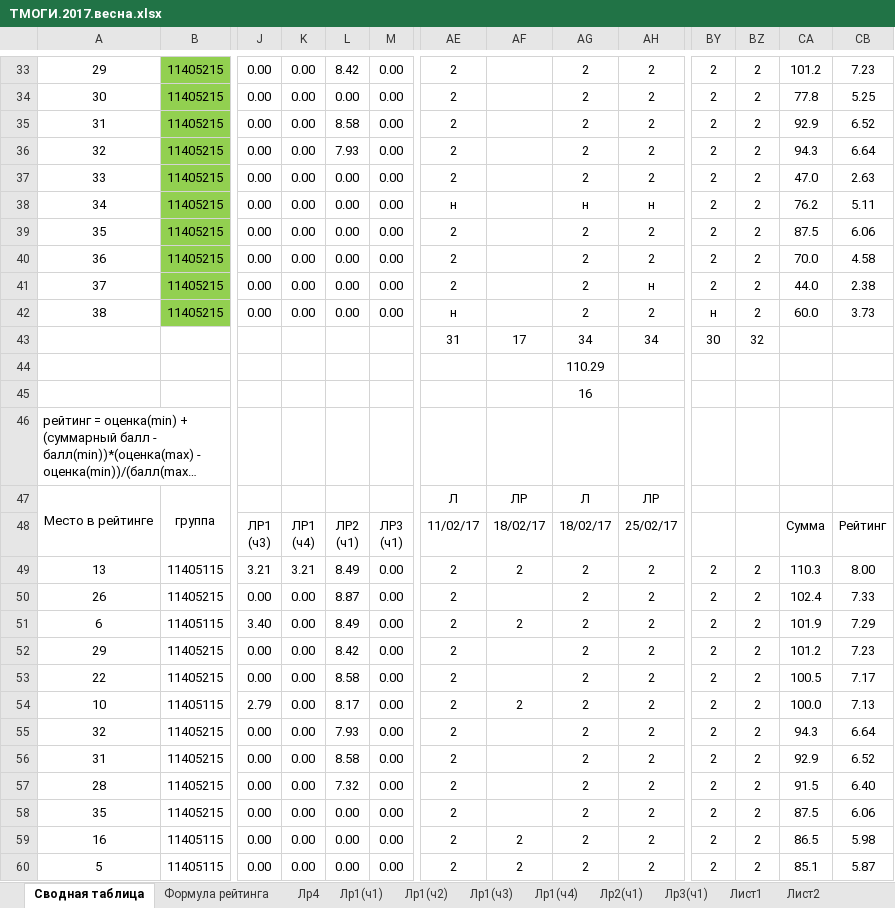
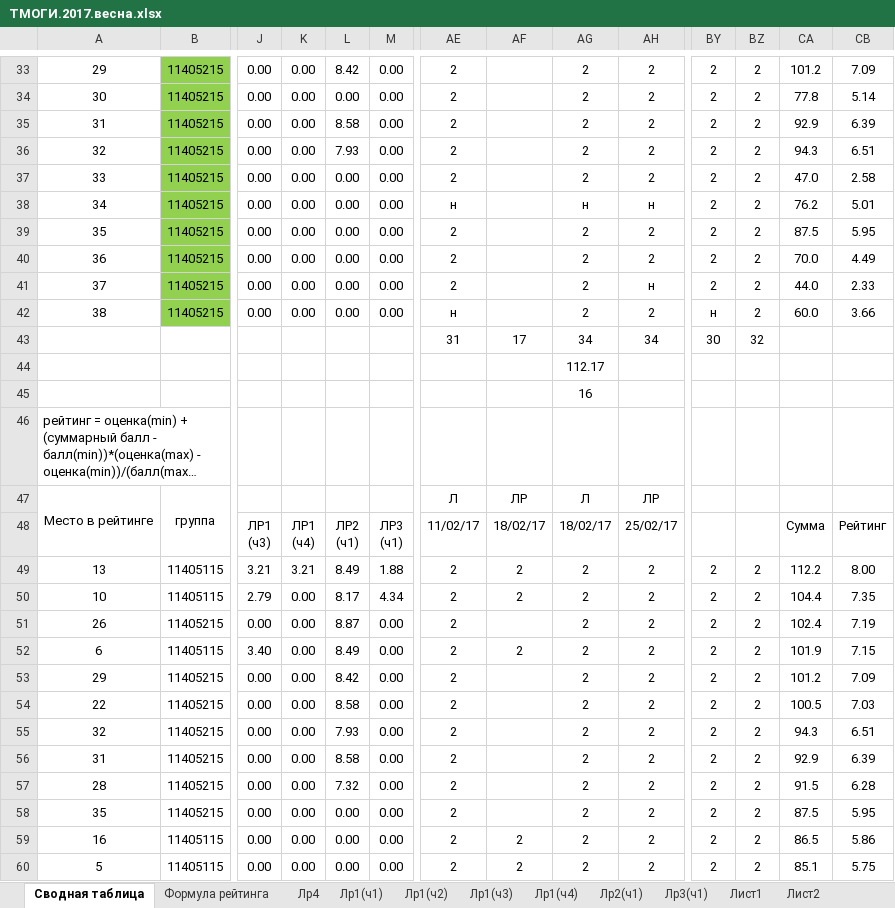
Before and after one commit to b490/rating, an Excel workbook: весна/ТМОГИ.2017.весна.xlsx, sheet Сводная таблица, drawn as a sheet; only a part is shown, gaps mark what is left out; long unchanged cells end in …; values as stored, in another font and other column widths than the file's, no borders; conditional formats not drawn; removed rows and columns are numbered as before the commit, all else as after; rows hold the shown columns only; the diff covers the shown part only; the diff names each change by its address in the sheet, - before the commit and + after, or states it on an @@ line.

```diff
--- a/весна/ТМОГИ.2017.весна.xlsx (sheet Сводная таблица)
+++ b/весна/ТМОГИ.2017.весна.xlsx (sheet Сводная таблица)
-CB33: 7.23
+CB33: 7.09
-CB34: 5.25
+CB34: 5.14
-CB35: 6.52
+CB35: 6.39
-CB36: 6.64
+CB36: 6.51
-CB37: 2.63
+CB37: 2.58
-CB38: 5.11
+CB38: 5.01
-CB39: 6.06
+CB39: 5.95
-CB40: 4.58
+CB40: 4.49
-CB41: 2.38
+CB41: 2.33
-CB42: 3.73
+CB42: 3.66
-AG44: 110.29
+AG44: 112.17
-M49: 0.00
+M49: 1.88
-CA49: 110.3
+CA49: 112.2
+row 50: 10 | 11405115 | 2.79 | 0.00 | 8.17 | 4.34 | 2 | 2 | 2 | 2 | 2 | 2 | 104.4 | 7.35
-CB51: 7.33
+CB51: 7.19
-CB52: 7.29
+CB52: 7.15
-CB53: 7.23
+CB53: 7.09
-CB54: 7.17
+CB54: 7.03
-row 54: 10 | 11405115 | 2.79 | 0.00 | 8.17 | 0.00 | 2 | 2 | 2 | 2 | 2 | 2 | 100.0 | 7.13
-CB55: 6.64
+CB55: 6.51
-CB56: 6.52
+CB56: 6.39
-CB57: 6.40
+CB57: 6.28
-CB58: 6.06
+CB58: 5.95
-CB59: 5.98
+CB59: 5.86
-CB60: 5.87
+CB60: 5.75
```
Also changed, not shown: 55 edited cells elsewhere in this sheet, sheet Лист2, sheet Лр3(ч1), 51 other files.
